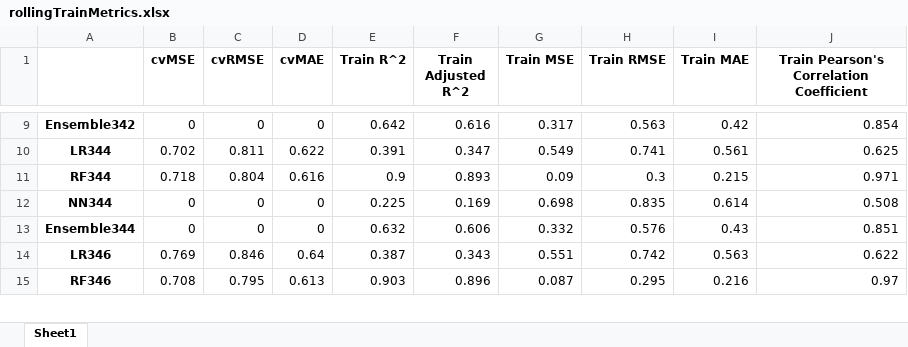
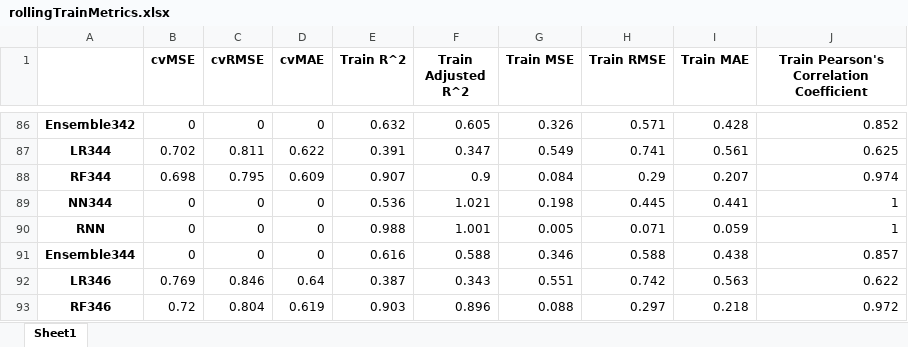
Before and after one commit to ZakariyyaScavotto/COVID-Inflation, an Excel workbook: Metrics/rollingTrainMetrics.xlsx, sheet Sheet1, drawn as a sheet; only a part is shown, gaps mark what is left out; values as stored, in another font and other column widths than the file's, no borders; removed rows and columns are numbered as before the commit, all else as after; the diff covers the shown part only; the diff names each change by its address in the sheet, - before the commit and + after, or states it on an @@ line.

```diff
--- a/Metrics/rollingTrainMetrics.xlsx (sheet Sheet1)
+++ b/Metrics/rollingTrainMetrics.xlsx (sheet Sheet1)
-E86 (Train R^2): 0.642
+E86 (Train R^2): 0.632
-F86 (Train Adjusted R^2): 0.616
+F86 (Train Adjusted R^2): 0.605
-G86 (Train MSE): 0.317
+G86 (Train MSE): 0.326
-H86 (Train RMSE): 0.563
+H86 (Train RMSE): 0.571
-I86 (Train MAE): 0.42
+I86 (Train MAE): 0.428
-J86: 0.854
+J86: 0.852
-row 11: RF344 | 0.718 | 0.804 | 0.616 | 0.9 | 0.893 | 0.09 | 0.3 | 0.215 | 0.971
+row 88: RF344 | 0.698 | 0.795 | 0.609 | 0.907 | 0.9 | 0.084 | 0.29 | 0.207 | 0.974
-E89 (Train R^2): 0.225
+E89 (Train R^2): 0.536
-F89 (Train Adjusted R^2): 0.169
+F89 (Train Adjusted R^2): 1.021
-G89 (Train MSE): 0.698
+G89 (Train MSE): 0.198
-H89 (Train RMSE): 0.835
+H89 (Train RMSE): 0.445
-I89 (Train MAE): 0.614
+I89 (Train MAE): 0.441
-J89: 0.508
+J89: 1
+row 90: RNN | 0 | 0 | 0 | 0.988 | 1.001 | 0.005 | 0.071 | 0.059 | 1
-E91 (Train R^2): 0.632
+E91 (Train R^2): 0.616
-F91 (Train Adjusted R^2): 0.606
+F91 (Train Adjusted R^2): 0.588
-G91 (Train MSE): 0.332
+G91 (Train MSE): 0.346
-H91 (Train RMSE): 0.576
+H91 (Train RMSE): 0.588
-I91 (Train MAE): 0.43
+I91 (Train MAE): 0.438
-J91: 0.851
+J91: 0.857
-B93 (cvMSE): 0.708
+B93 (cvMSE): 0.72
-C93 (cvRMSE): 0.795
+C93 (cvRMSE): 0.804
-D93 (cvMAE): 0.613
+D93 (cvMAE): 0.619
-G93 (Train MSE): 0.087
+G93 (Train MSE): 0.088
-H93 (Train RMSE): 0.295
+H93 (Train RMSE): 0.297
-I93 (Train MAE): 0.216
+I93 (Train MAE): 0.218
-J93: 0.97
+J93: 0.972
```
Also changed, not shown: 128 added rows, 20 removed rows and 194 edited cells elsewhere in this sheet, Metrics/NewTestingMetrics.xlsx, Metrics/NewTrainingMetrics.xlsx, 11 other files.
